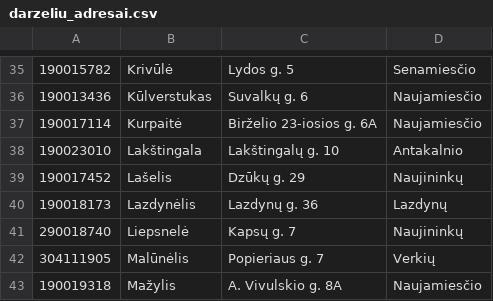
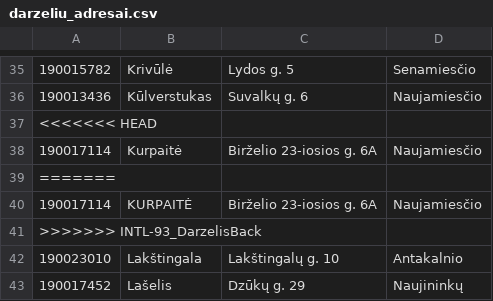
Before and after one commit to JurgitaVisa/Projektas_Darzeliu_IS, a CSV file: back/src/main/resources/darzeliu_adresai.csv, drawn as a sheet; only a part is shown, gaps mark what is left out; the shorter side is filled out with more unchanged rows.

Commit message:
Auto stash before merge of "INTL-93_DarzelisBack" and "origin/INTL-93_DarzelisBack"

```diff
--- a/back/src/main/resources/darzeliu_adresai.csv
+++ b/back/src/main/resources/darzeliu_adresai.csv
@@ -36,3 +36,7 @@
 190013436;Kūlverstukas;Suvalkų g. 6;Naujamiesčio
+<<<<<<< HEAD
 190017114;Kurpaitė;Birželio 23-iosios g. 6A;Naujamiesčio
+=======
+190017114;KURPAITĖ;Birželio 23-iosios g. 6A;Naujamiesčio
+>>>>>>> INTL-93_DarzelisBack
 190023010;Lakštingala;Lakštingalų g. 10;Antakalnio
```
Also changed, not shown: 2 other files.
